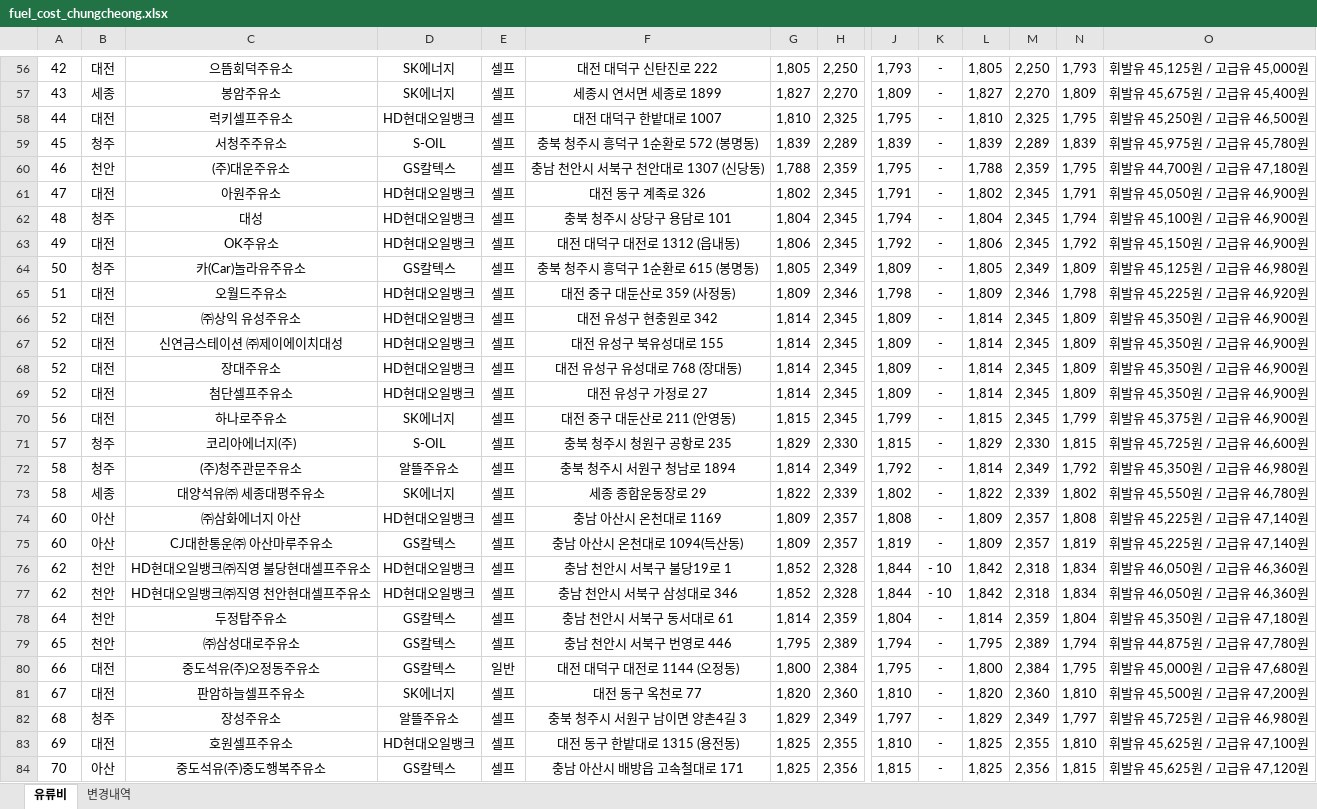
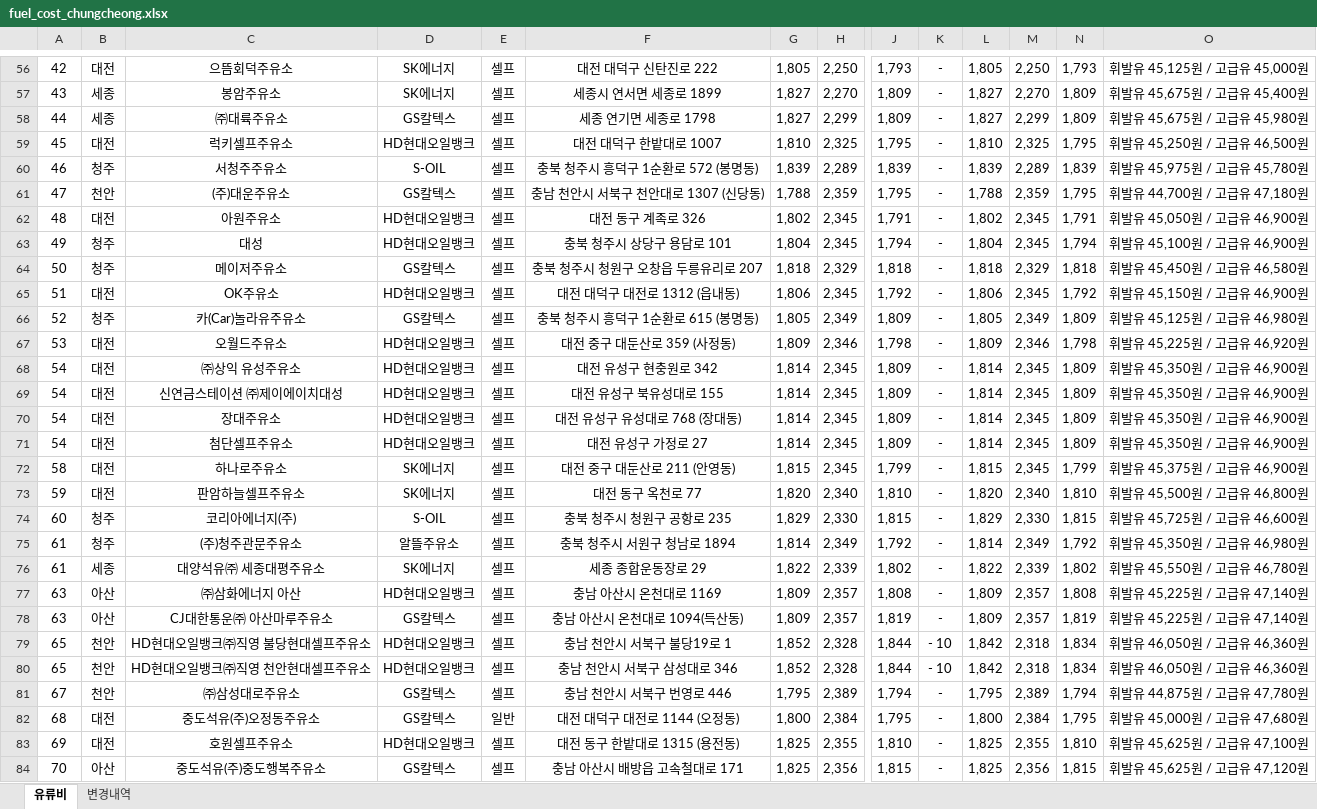
Before and after one commit to krwizxp/fcupdater, an Excel workbook: fuel_cost_chungcheong.xlsx, sheet 유류비, drawn as a sheet; only a part is shown, gaps mark what is left out; values as stored, in another font and other column widths than the file's, no borders; removed rows and columns are numbered as before the commit, all else as after; rows hold the shown columns only; the diff covers the shown part only; the diff names each change by its address in the sheet, - before the commit and + after, or states it on an @@ line.

```diff
--- a/fuel_cost_chungcheong.xlsx (sheet 유류비)
+++ b/fuel_cost_chungcheong.xlsx (sheet 유류비)
+row 58: 44 | 세종 | ㈜대륙주유소 | GS칼텍스 | 셀프 | 세종 연기면 세종로 1798 | 1,827 | 2,299 | 1,809 | - | 1,827 | 2,299 | 1,809 | 휘발유 45,675원 / 고급유 45,980원
-A59: 44
+A59: 45
-A60: 45
+A60: 46
-A61: 46
+A61: 47
-A62: 47
+A62: 48
-A63: 48
+A63: 49
+row 64: 50 | 청주 | 메이저주유소 | GS칼텍스 | 셀프 | 충북 청주시 청원구 오창읍 두릉유리로 207 | 1,818 | 2,329 | 1,818 | - | 1,818 | 2,329 | 1,818 | 휘발유 45,450원 / 고급유 46,580원
-A65: 49
+A65: 51
-A66: 50
+A66: 52
-A67: 51
+A67: 53
-A68:A71: 52
+A68:A71: 54
-A72: 56
+A72: 58
+row 73: 59 | 대전 | 판암하늘셀프주유소 | SK에너지 | 셀프 | 대전 동구 옥천로 77 | 1,820 | 2,340 | 1,810 | - | 1,820 | 2,340 | 1,810 | 휘발유 45,500원 / 고급유 46,800원
-A74: 57
+A74: 60
-A75:A76: 58
+A75:A76: 61
-A77:A78: 60
+A77:A78: 63
-A79:A80: 62
+A79:A80: 65
-row 78: 64 | 천안 | 두정탑주유소 | GS칼텍스 | 셀프 | 충남 천안시 서북구 동서대로 61 | 1,814 | 2,359 | 1,804 | - | 1,814 | 2,359 | 1,804 | 휘발유 45,350원 / 고급유 47,180원
-A81: 65
+A81: 67
-A82: 66
+A82: 68
-row 81: 67 | 대전 | 판암하늘셀프주유소 | SK에너지 | 셀프 | 대전 동구 옥천로 77 | 1,820 | 2,360 | 1,810 | - | 1,820 | 2,360 | 1,810 | 휘발유 45,500원 / 고급유 47,200원
-row 82: 68 | 청주 | 장성주유소 | 알뜰주유소 | 셀프 | 충북 청주시 서원구 남이면 양촌4길 3 | 1,829 | 2,349 | 1,797 | - | 1,829 | 2,349 | 1,797 | 휘발유 45,725원 / 고급유 46,980원
```
Also changed, not shown: 23 added rows, 22 removed rows, 1 moved row and 97 edited cells elsewhere in this sheet, sheet 변경내역, formulas that keep their value, 1 other file.
